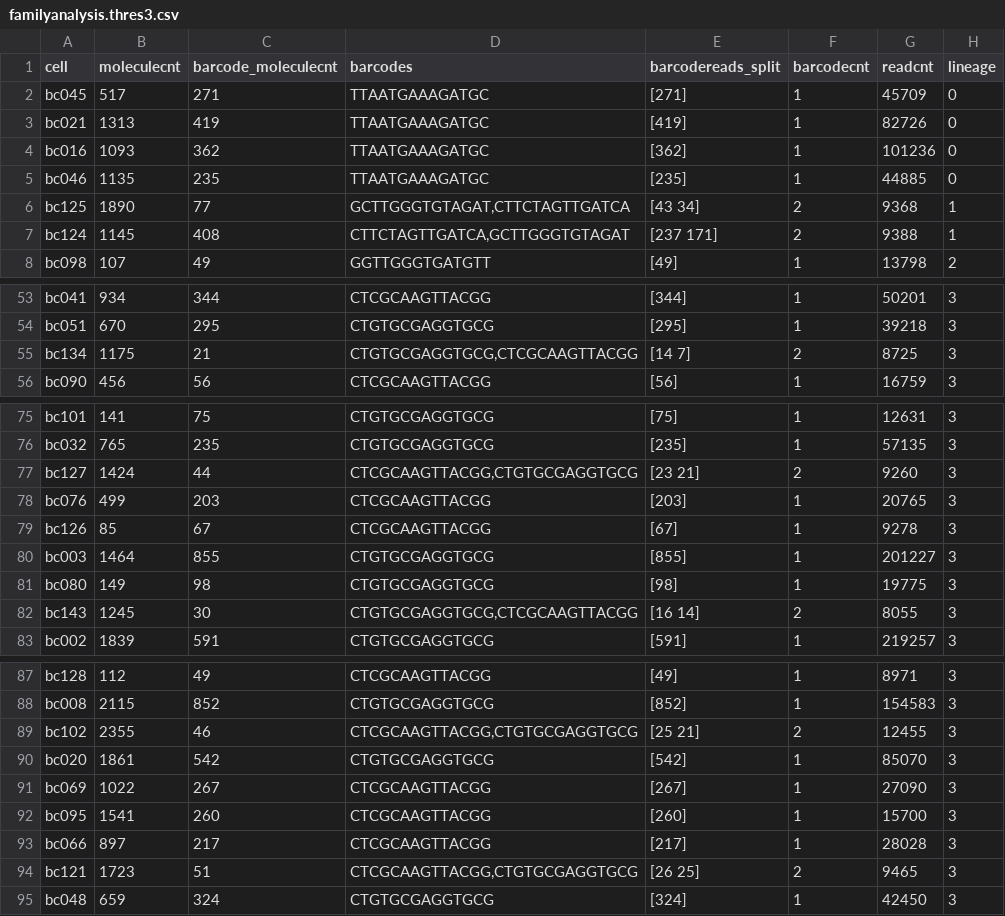
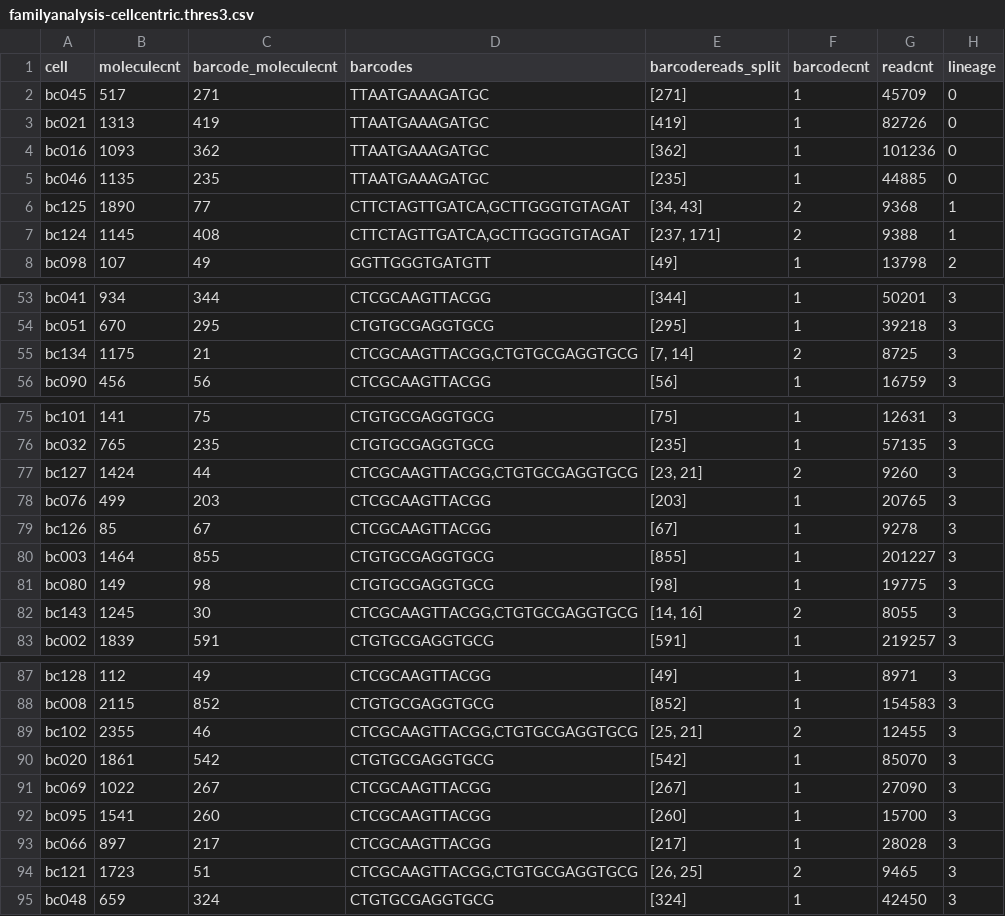
Before and after one commit to gifford-lab/lineage_tracing, a CSV file: results/round2_Sept_2016/fth1_time2_rep1/fth1/familyanalysis-cellcentric.thres3.csv (was results/round2_Sept_2016/fth1_time2_rep1/fth1/familyanalysis.thres3.csv), drawn as a sheet; only a part is shown, gaps mark what is left out; the diff covers the shown part only.

```diff
--- a/results/round2_Sept_2016/fth1_time2_rep1/fth1/familyanalysis.thres3.csv
+++ b/results/round2_Sept_2016/fth1_time2_rep1/fth1/familyanalysis-cellcentric.thres3.csv
@@ -5,4 +5,4 @@ bc016,1093,362,TTAATGAAAGATGC,[362],1,101236,0
 bc046,1135,235,TTAATGAAAGATGC,[235],1,44885,0
-bc125,1890,77,"GCTTGGGTGTAGAT,CTTCTAGTTGATCA",[43 34],2,9368,1
-bc124,1145,408,"CTTCTAGTTGATCA,GCTTGGGTGTAGAT",[237 171],2,9388,1
+bc125,1890,77,"CTTCTAGTTGATCA,GCTTGGGTGTAGAT","[34, 43]",2,9368,1
+bc124,1145,408,"CTTCTAGTTGATCA,GCTTGGGTGTAGAT","[237, 171]",2,9388,1
 bc098,107,49,GGTTGGGTGATGTT,[49],1,13798,2
@@ -54,3 +54,3 @@ bc041,934,344,CTCGCAAGTTACGG,[344],1,50201,3
 bc051,670,295,CTGTGCGAGGTGCG,[295],1,39218,3
-bc134,1175,21,"CTGTGCGAGGTGCG,CTCGCAAGTTACGG",[14  7],2,8725,3
+bc134,1175,21,"CTCGCAAGTTACGG,CTGTGCGAGGTGCG","[7, 14]",2,8725,3
 bc090,456,56,CTCGCAAGTTACGG,[56],1,16759,3
@@ -76,3 +76,3 @@ bc101,141,75,CTGTGCGAGGTGCG,[75],1,12631,3
 bc032,765,235,CTGTGCGAGGTGCG,[235],1,57135,3
-bc127,1424,44,"CTCGCAAGTTACGG,CTGTGCGAGGTGCG",[23 21],2,9260,3
+bc127,1424,44,"CTCGCAAGTTACGG,CTGTGCGAGGTGCG","[23, 21]",2,9260,3
 bc076,499,203,CTCGCAAGTTACGG,[203],1,20765,3
@@ -81,3 +81,3 @@ bc003,1464,855,CTGTGCGAGGTGCG,[855],1,201227,3
 bc080,149,98,CTGTGCGAGGTGCG,[98],1,19775,3
-bc143,1245,30,"CTGTGCGAGGTGCG,CTCGCAAGTTACGG",[16 14],2,8055,3
+bc143,1245,30,"CTCGCAAGTTACGG,CTGTGCGAGGTGCG","[14, 16]",2,8055,3
 bc002,1839,591,CTGTGCGAGGTGCG,[591],1,219257,3
@@ -88,3 +88,3 @@ bc128,112,49,CTCGCAAGTTACGG,[49],1,8971,3
 bc008,2115,852,CTGTGCGAGGTGCG,[852],1,154583,3
-bc102,2355,46,"CTCGCAAGTTACGG,CTGTGCGAGGTGCG",[25 21],2,12455,3
+bc102,2355,46,"CTCGCAAGTTACGG,CTGTGCGAGGTGCG","[25, 21]",2,12455,3
 bc020,1861,542,CTGTGCGAGGTGCG,[542],1,85070,3
@@ -93,3 +93,3 @@ bc095,1541,260,CTCGCAAGTTACGG,[260],1,15700,3
 bc066,897,217,CTCGCAAGTTACGG,[217],1,28028,3
-bc121,1723,51,"CTCGCAAGTTACGG,CTGTGCGAGGTGCG",[26 25],2,9465,3
+bc121,1723,51,"CTCGCAAGTTACGG,CTGTGCGAGGTGCG","[26, 25]",2,9465,3
 bc048,659,324,CTGTGCGAGGTGCG,[324],1,42450,3
```
Also changed, not shown: 20 edited cells elsewhere in this file, results/round2_Sept_2016/fth1_time1_rep2/fth1/familyanalysis-cellcentric.thres1.csv, results/round2_Sept_2016/fth1_time2_rep1/fth1/familyanalysis-cellcentric.thres1.csv, 39 other files.
